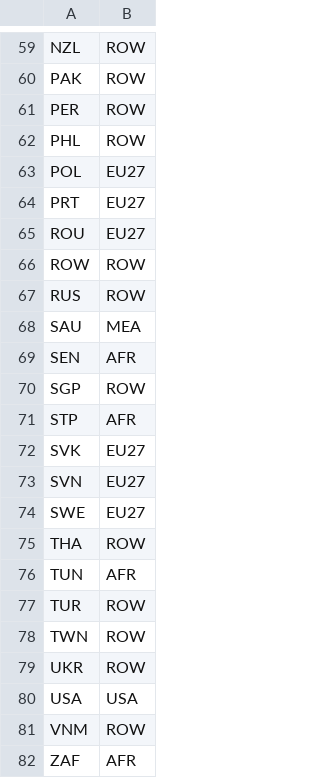
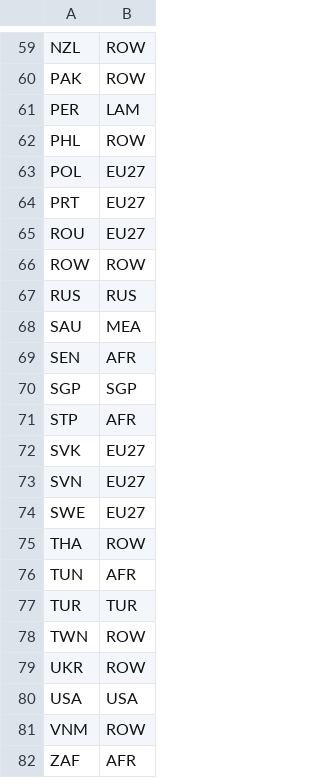
Before and after one commit to liuzs00/Multi-regional-BKMN-model, a CSV file: DATA_20R/region_mapping.csv (was DATA_12R/region_mapping.csv), drawn as a sheet; only a part is shown, gaps mark what is left out; the diff covers the shown part only.

```diff
--- a/DATA_12R/region_mapping.csv
+++ b/DATA_20R/region_mapping.csv
@@ -60,3 +60,3 @@ NZL,ROW
 PAK,ROW
-PER,ROW
+PER,LAM
 PHL,ROW
@@ -66,6 +66,6 @@ ROU,EU27
 ROW,ROW
-RUS,ROW
+RUS,RUS
 SAU,MEA
 SEN,AFR
-SGP,ROW
+SGP,SGP
 STP,AFR
@@ -76,3 +76,3 @@ THA,ROW
 TUN,AFR
-TUR,ROW
+TUR,TUR
 TWN,ROW
```
Also changed, not shown: 9 edited cells elsewhere in this file, DATA_20R/region_carbon_map.csv, out_gva_shock_by_region_phi.csv, 27 other files.
